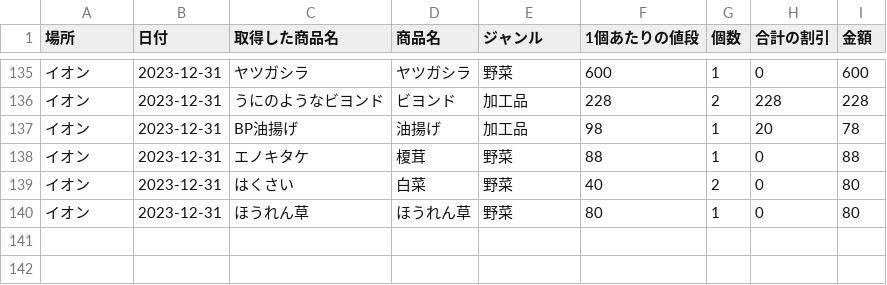
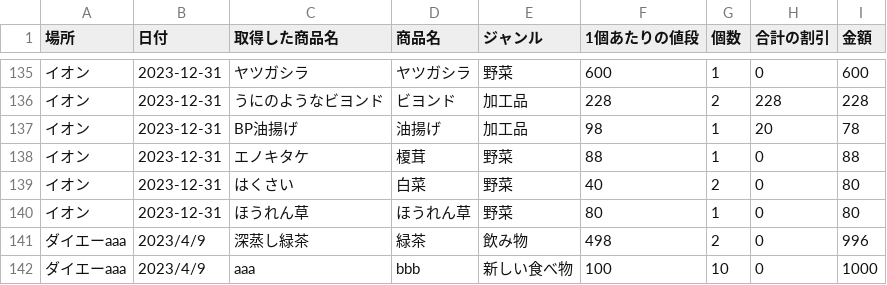
Before and after one commit to bluecat101/read_receipt, a CSV file: output.csv, drawn as a sheet; only a part is shown, gaps mark what is left out.

Commit message:
Update data

```diff
--- a/output.csv
+++ b/output.csv
@@ -140 +140,3 @@
 イオン,2023-12-31,ほうれん草,ほうれん草,野菜,80,1,0,80
+ダイエーaaa,2023/4/9,深蒸し緑茶,緑茶,飲み物,498,2,0,996
+ダイエーaaa,2023/4/9,aaa,bbb, 新しい食べ物,100,10,0,1000
```
Also changed, not shown: 1 other file.
